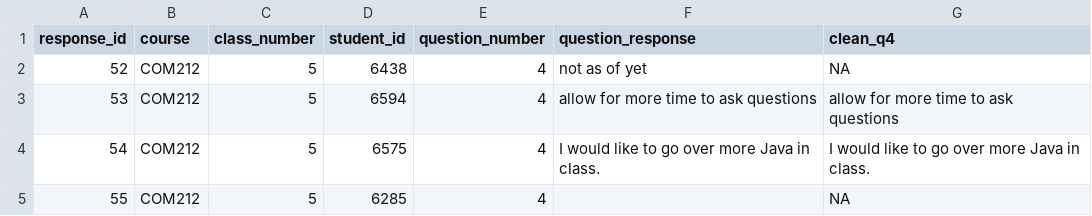
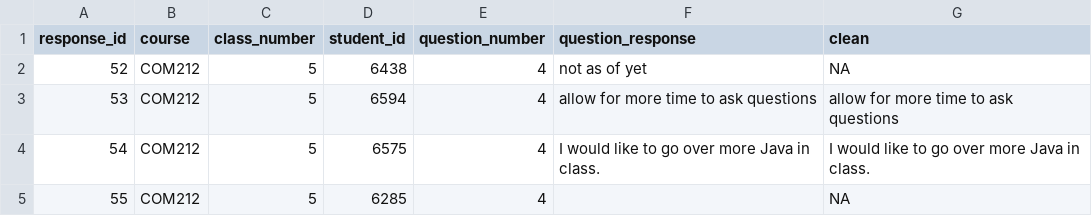
Before and after one commit to mabdullah1010/Summer2025, a CSV file: research_discovery_teaching/COM212_question4_cleaned.csv, drawn as a sheet; only a part is shown.

```diff
--- a/research_discovery_teaching/COM212_question4_cleaned.csv
+++ b/research_discovery_teaching/COM212_question4_cleaned.csv
@@ -1,2 +1,2 @@
-response_id,course,class_number,student_id,question_number,question_response,clean_q4
+response_id,course,class_number,student_id,question_number,question_response,clean
 52,COM212,5,6438,4,not as of yet,NA
```
Also changed, not shown: research_discovery_teaching/COM212_q4_emotions.csv, research_discovery_teaching/COM214_q4_emotions.csv, 2 other files.
